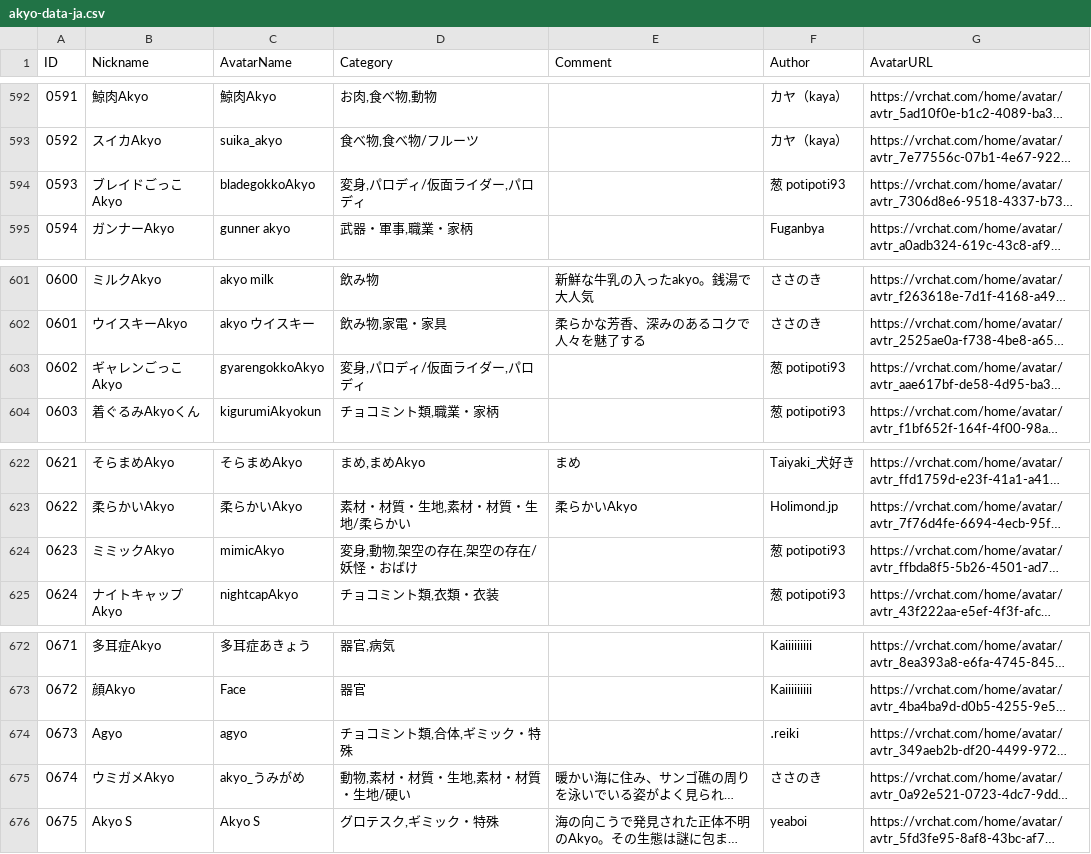
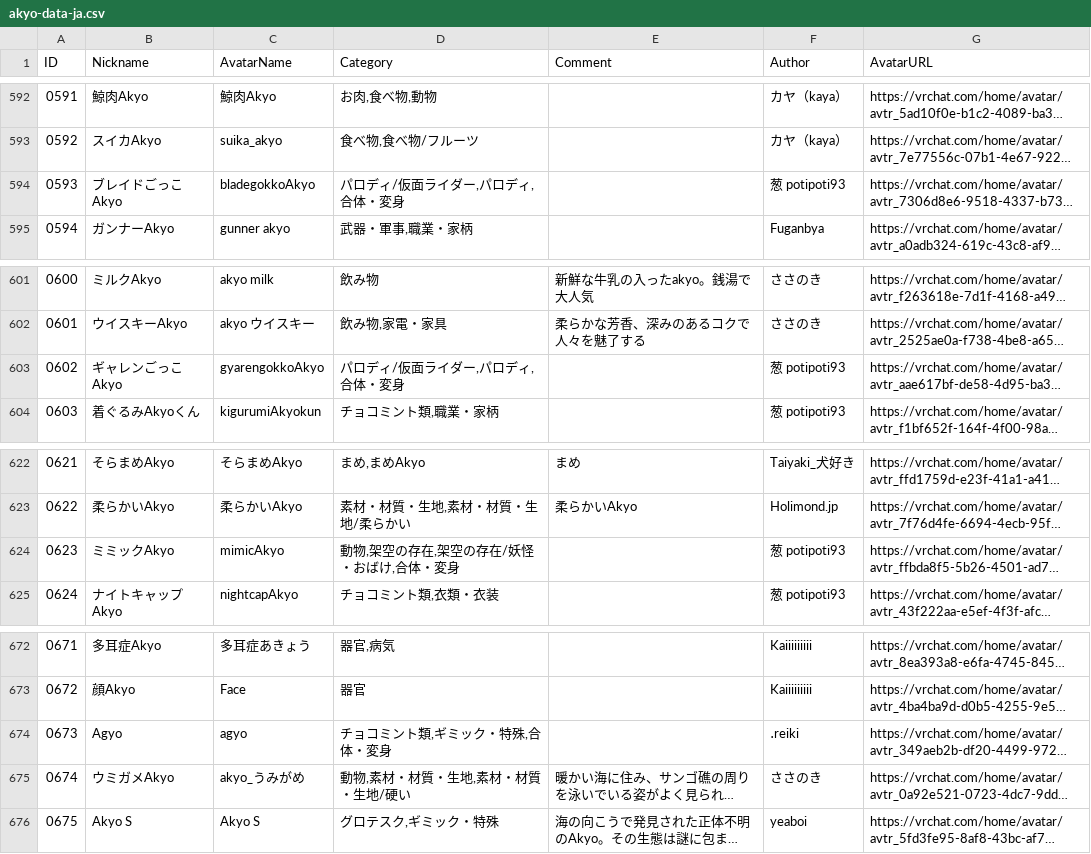
Before and after one commit to rad-vrc/Akyodex, a CSV file: data/akyo-data-ja.csv, drawn as a sheet; only a part is shown, gaps mark what is left out; long unchanged cells end in …; the diff names each change by its address in the sheet, - before the commit and + after, or states it on an @@ line.

Commit message:
fix(data): 合体・変身を統合
- 合体 → 合体・変身
- 変身 → 合体・変身
- 4件のAkyoを更新

```diff
--- a/data/akyo-data-ja.csv
+++ b/data/akyo-data-ja.csv
-D594 (Category): 変身,パロディ/仮面ライダー,パロディ
+D594 (Category): パロディ/仮面ライダー,パロディ,合体・変身
-D603 (Category): 変身,パロディ/仮面ライダー,パロディ
+D603 (Category): パロディ/仮面ライダー,パロディ,合体・変身
-D624 (Category): 変身,動物,架空の存在,架空の存在/妖怪・おばけ
+D624 (Category): 動物,架空の存在,架空の存在/妖怪・おばけ,合体・変身
-D674 (Category): チョコミント類,合体,ギミック・特殊
+D674 (Category): チョコミント類,ギミック・特殊,合体・変身
```
Also changed, not shown: 1 other file.
